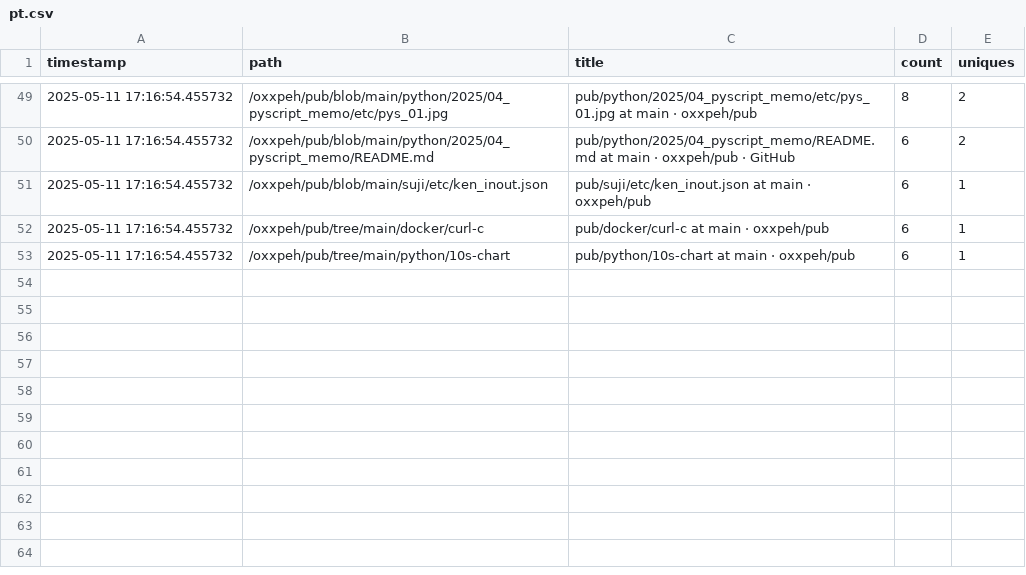
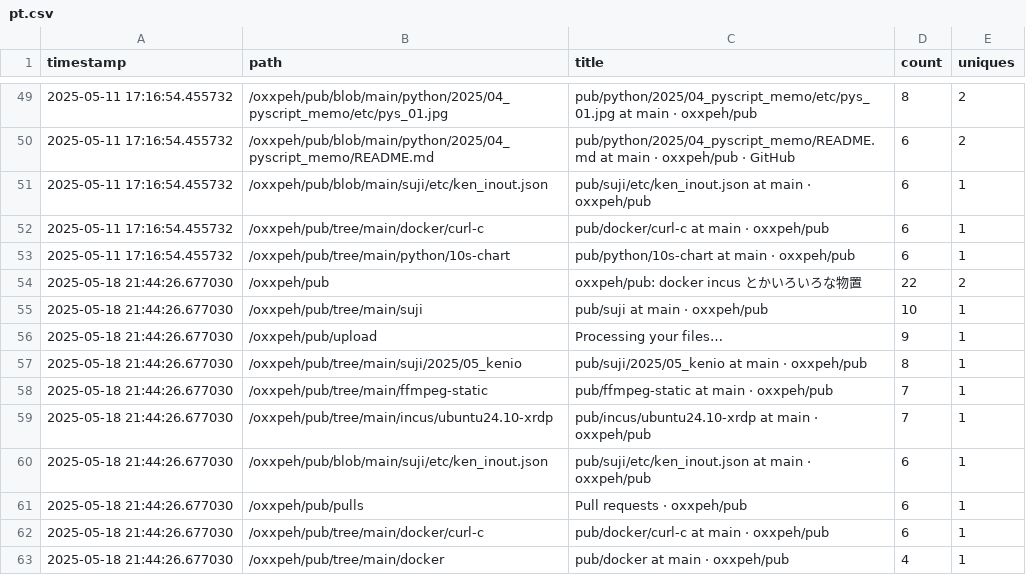
Before and after one commit to oxxpeh/pub, a CSV file: python/github_api/pt.csv, drawn as a sheet; only a part is shown, gaps mark what is left out; the diff names each change by its address in the sheet, - before the commit and + after, or states it on an @@ line.

Commit message:
Add files via upload

```diff
--- a/python/github_api/pt.csv
+++ b/python/github_api/pt.csv
+row 54: 2025-05-18 21:44:26.677030 | /oxxpeh/pub | oxxpeh/pub: docker incus とかいろいろな物置 | 22 | 2
+row 55: 2025-05-18 21:44:26.677030 | /oxxpeh/pub/tree/main/suji | pub/suji at main · oxxpeh/pub | 10 | 1
+row 56: 2025-05-18 21:44:26.677030 | /oxxpeh/pub/upload | Processing your files… | 9 | 1
+row 57: 2025-05-18 21:44:26.677030 | /oxxpeh/pub/tree/main/suji/2025/05_kenio | pub/suji/2025/05_kenio at main · oxxpeh/pub | 8 | 1
+row 58: 2025-05-18 21:44:26.677030 | /oxxpeh/pub/tree/main/ffmpeg-static | pub/ffmpeg-static at main · oxxpeh/pub | 7 | 1
+row 59: 2025-05-18 21:44:26.677030 | /oxxpeh/pub/tree/main/incus/ubuntu24.10-xrdp | pub/incus/ubuntu24.10-xrdp at main · oxxpeh/pub | 7 | 1
+row 60: 2025-05-18 21:44:26.677030 | /oxxpeh/pub/blob/main/suji/etc/ken_inout.json | pub/suji/etc/ken_inout.json at main · oxxpeh/pub | 6 | 1
+row 61: 2025-05-18 21:44:26.677030 | /oxxpeh/pub/pulls | Pull requests · oxxpeh/pub | 6 | 1
+row 62: 2025-05-18 21:44:26.677030 | /oxxpeh/pub/tree/main/docker/curl-c | pub/docker/curl-c at main · oxxpeh/pub | 6 | 1
+row 63: 2025-05-18 21:44:26.677030 | /oxxpeh/pub/tree/main/docker | pub/docker at main · oxxpeh/pub | 4 | 1
```
